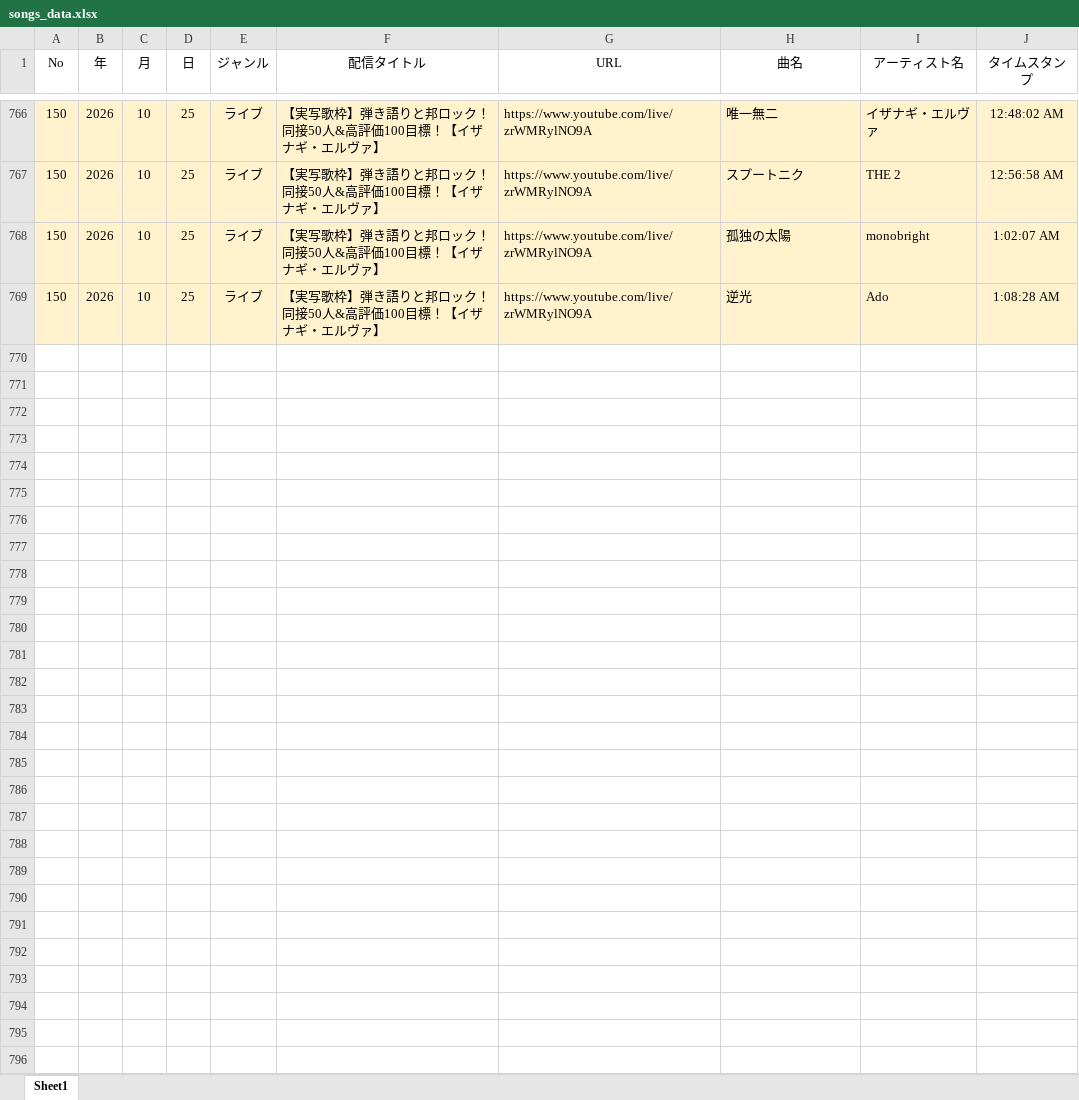
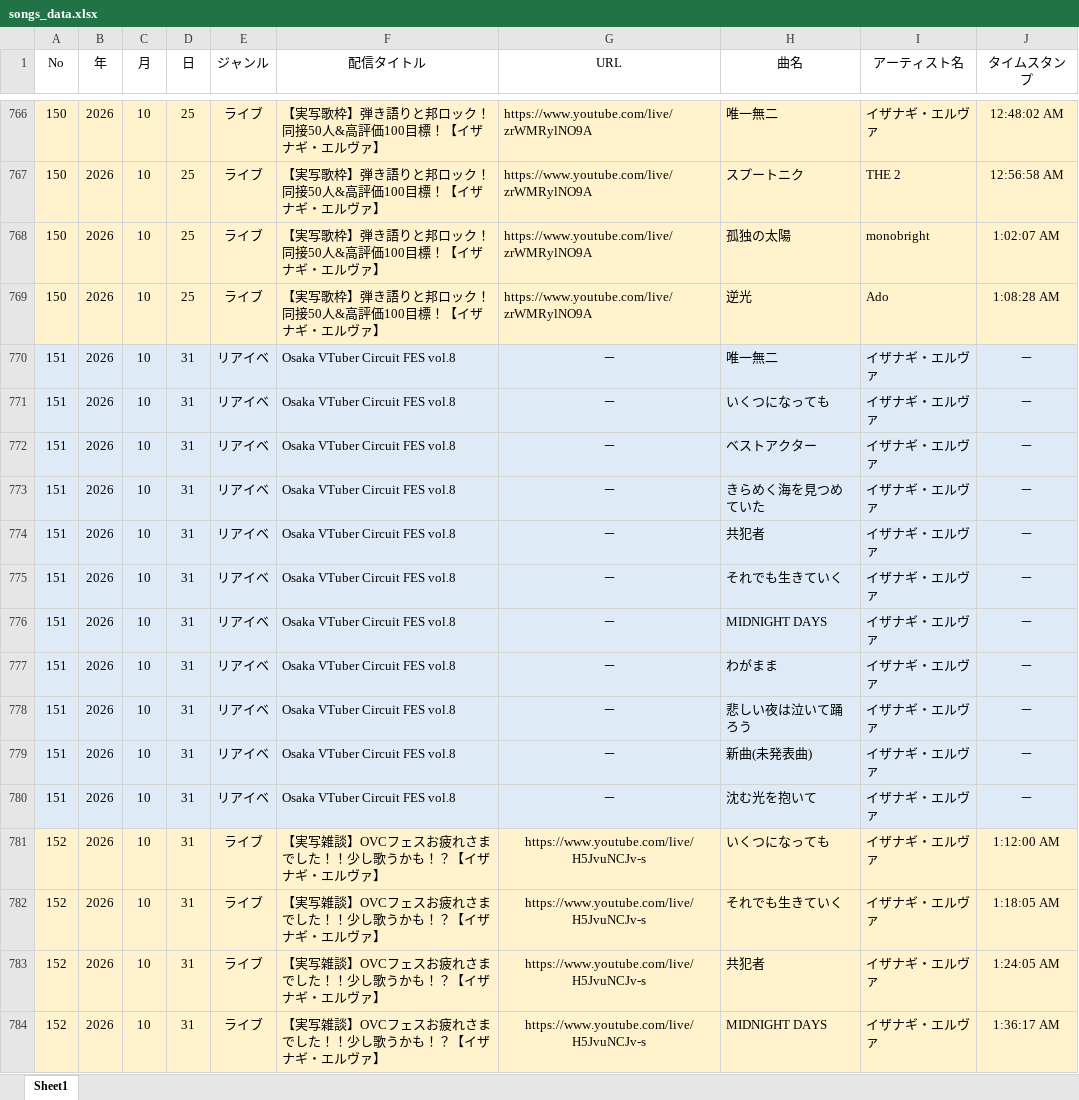
Before and after one commit to chikuwamild/nagi-archives, an Excel workbook: songs_data.xlsx, sheet Sheet1, drawn as a sheet; only a part is shown, gaps mark what is left out; values as stored, in another font and other column widths than the file's, no borders; the diff names each change by its address in the sheet, - before the commit and + after, or states it on an @@ line.

Commit message:
Add files via upload

```diff
--- a/songs_data.xlsx (sheet Sheet1)
+++ b/songs_data.xlsx (sheet Sheet1)
+row 770: 151 | 2026 | 10 | 31 | リアイベ | Osaka VTuber Circuit FES vol.8 | － | 唯一無二 | イザナギ・エルヴァ | －
+row 771: 151 | 2026 | 10 | 31 | リアイベ | Osaka VTuber Circuit FES vol.8 | － | いくつになっても | イザナギ・エルヴァ | －
+row 772: 151 | 2026 | 10 | 31 | リアイベ | Osaka VTuber Circuit FES vol.8 | － | ベストアクター | イザナギ・エルヴァ | －
+row 773: 151 | 2026 | 10 | 31 | リアイベ | Osaka VTuber Circuit FES vol.8 | － | きらめく海を見つめていた | イザナギ・エルヴァ | －
+row 774: 151 | 2026 | 10 | 31 | リアイベ | Osaka VTuber Circuit FES vol.8 | － | 共犯者 | イザナギ・エルヴァ | －
+row 775: 151 | 2026 | 10 | 31 | リアイベ | Osaka VTuber Circuit FES vol.8 | － | それでも生きていく | イザナギ・エルヴァ | －
+row 776: 151 | 2026 | 10 | 31 | リアイベ | Osaka VTuber Circuit FES vol.8 | － | MIDNIGHT DAYS | イザナギ・エルヴァ | －
+row 777: 151 | 2026 | 10 | 31 | リアイベ | Osaka VTuber Circuit FES vol.8 | － | わがまま | イザナギ・エルヴァ | －
+row 778: 151 | 2026 | 10 | 31 | リアイベ | Osaka VTuber Circuit FES vol.8 | － | 悲しい夜は泣いて踊ろう | イザナギ・エルヴァ | －
+row 779: 151 | 2026 | 10 | 31 | リアイベ | Osaka VTuber Circuit FES vol.8 | － | 新曲(未発表曲) | イザナギ・エルヴァ | －
+row 780: 151 | 2026 | 10 | 31 | リアイベ | Osaka VTuber Circuit FES vol.8 | － | 沈む光を抱いて | イザナギ・エルヴァ | －
+row 781: 152 | 2026 | 10 | 31 | ライブ | 【実写雑談】OVCフェスお疲れさまでした！！少し歌うかも！？【イザナギ・エルヴァ】 | https://www.youtube.com/live/H5JvuNCJv-s | いくつになっても | イザナギ・エルヴァ | 1:12:00 AM
+row 782: 152 | 2026 | 10 | 31 | ライブ | 【実写雑談】OVCフェスお疲れさまでした！！少し歌うかも！？【イザナギ・エルヴァ】 | https://www.youtube.com/live/H5JvuNCJv-s | それでも生きていく | イザナギ・エルヴァ | 1:18:05 AM
+row 783: 152 | 2026 | 10 | 31 | ライブ | 【実写雑談】OVCフェスお疲れさまでした！！少し歌うかも！？【イザナギ・エルヴァ】 | https://www.youtube.com/live/H5JvuNCJv-s | 共犯者 | イザナギ・エルヴァ | 1:24:05 AM
+row 784: 152 | 2026 | 10 | 31 | ライブ | 【実写雑談】OVCフェスお疲れさまでした！！少し歌うかも！？【イザナギ・エルヴァ】 | https://www.youtube.com/live/H5JvuNCJv-s | MIDNIGHT DAYS | イザナギ・エルヴァ | 1:36:17 AM
```
